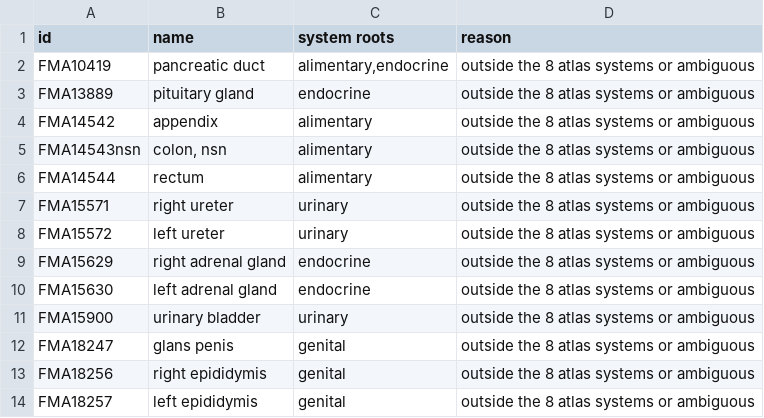
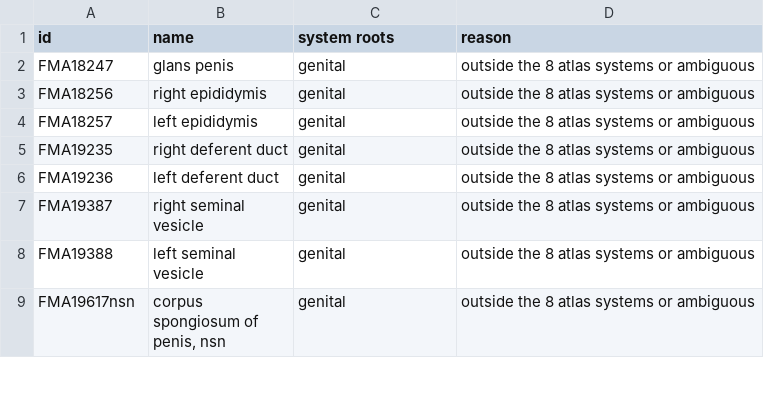
Before and after one commit to bm6k4rc72b-droid/coach-colin-ai-command-center, a TSV file: human-atlas/assets/anatomy/unclassified.tsv, drawn as a sheet; only a part is shown; the shorter side is filled out with more unchanged rows; the diff covers the shown part only; the diff names each change by its address in the sheet, - before the commit and + after, or states it on an @@ line.

```diff
--- a/human-atlas/assets/anatomy/unclassified.tsv
+++ b/human-atlas/assets/anatomy/unclassified.tsv
-row 2: FMA10419 | pancreatic duct | alimentary,endocrine | outside the 8 atlas systems or ambiguous
-row 3: FMA13889 | pituitary gland | endocrine | outside the 8 atlas systems or ambiguous
-row 4: FMA14542 | appendix | alimentary | outside the 8 atlas systems or ambiguous
-row 5: FMA14543nsn | colon, nsn | alimentary | outside the 8 atlas systems or ambiguous
-row 6: FMA14544 | rectum | alimentary | outside the 8 atlas systems or ambiguous
-row 7: FMA15571 | right ureter | urinary | outside the 8 atlas systems or ambiguous
-row 8: FMA15572 | left ureter | urinary | outside the 8 atlas systems or ambiguous
-row 9: FMA15629 | right adrenal gland | endocrine | outside the 8 atlas systems or ambiguous
-row 10: FMA15630 | left adrenal gland | endocrine | outside the 8 atlas systems or ambiguous
-row 11: FMA15900 | urinary bladder | urinary | outside the 8 atlas systems or ambiguous
```
Also changed, not shown: 17 removed rows elsewhere in this file, 38 other files.
